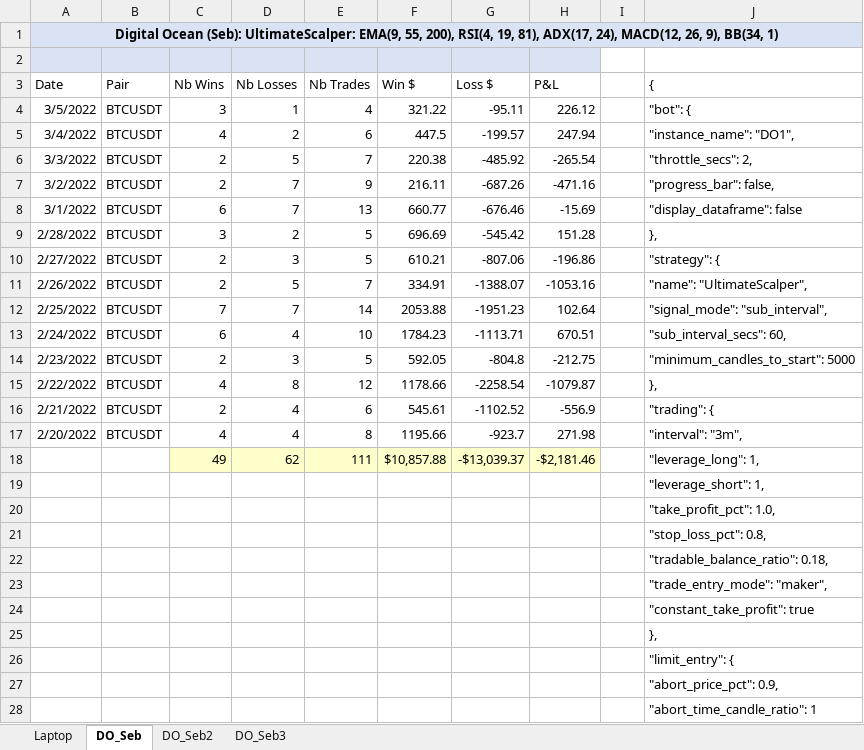
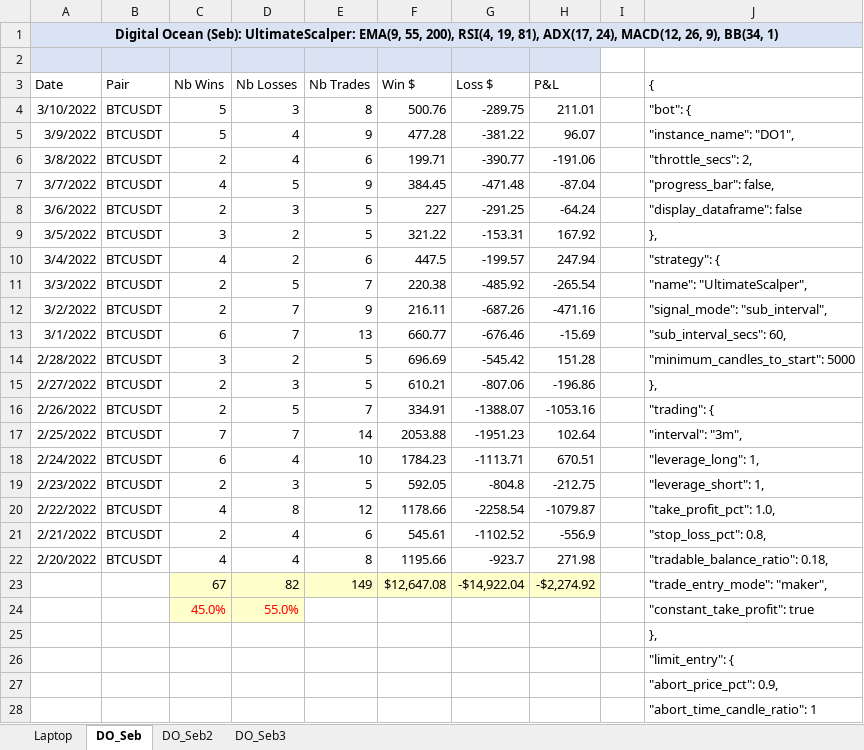
Before and after one commit to SebCoding/CryptoMaker, an Excel workbook: database/sql and reports/PnL_by_Day.xlsx, sheet DO_Seb, drawn as a sheet; only a part is shown; values as stored, in another font and other column widths than the file's, no borders; table styles not drawn; removed rows and columns are numbered as before the commit, all else as after; the diff names each change by its address in the sheet, - before the commit and + after, or states it on an @@ line.

```diff
--- a/database/sql and reports/PnL_by_Day.xlsx (sheet DO_Seb)
+++ b/database/sql and reports/PnL_by_Day.xlsx (sheet DO_Seb)
+row 4: 3/10/2022 | BTCUSDT | 5 | 3 | 8 | 500.76 | -289.75 | 211.01 |  | "bot": {
+row 5: 3/9/2022 | BTCUSDT | 5 | 4 | 9 | 477.28 | -381.22 | 96.07 |  | "instance_name": "DO1",
+row 6: 3/8/2022 | BTCUSDT | 2 | 4 | 6 | 199.71 | -390.77 | -191.06 |  | "throttle_secs": 2,
+row 7: 3/7/2022 | BTCUSDT | 4 | 5 | 9 | 384.45 | -471.48 | -87.04 |  | "progress_bar": false,
+row 8: 3/6/2022 | BTCUSDT | 2 | 3 | 5 | 227 | -291.25 | -64.24 |  | "display_dataframe": false
-D9 (Nb Losses): 1
+D9 (Nb Losses): 2
-E9 (Nb Trades): 4
+E9 (Nb Trades): 5
-G9 (Loss $): -95.11
+G9 (Loss $): -153.31
-H9 (P&L): 226.12
+H9 (P&L): 167.92
-J9 ({): "bot": {
+J9 ({): },
-J10 ({): "instance_name": "DO1",
+J10 ({): "strategy": {
-J11 ({): "throttle_secs": 2,
+J11 ({): "name": "UltimateScalper",
-J12 ({): "progress_bar": false,
+J12 ({): "signal_mode": "sub_interval",
-J13 ({): "display_dataframe": false
+J13 ({): "sub_interval_secs": 60,
-J14 ({): },
+J14 ({): "minimum_candles_to_start": 5000
-J15 ({): "strategy": {
+J15 ({): },
-J16 ({): "name": "UltimateScalper",
+J16 ({): "trading": {
-J17 ({): "signal_mode": "sub_interval",
+J17 ({): "interval": "3m",
-J18 ({): "sub_interval_secs": 60,
+J18 ({): "leverage_long": 1,
-J19 ({): "minimum_candles_to_start": 5000
+J19 ({): "leverage_short": 1,
-J20 ({): },
+J20 ({): "take_profit_pct": 1.0,
-J21 ({): "trading": {
+J21 ({): "stop_loss_pct": 0.8,
-J22 ({): "interval": "3m",
+J22 ({): "tradable_balance_ratio": 0.18,
-row 18:  |  | 49 | 62 | 111 | $10,857.88 | -$13,039.37 | -$2,181.46 |  | "leverage_long": 1,
-row 19:  |  |  |  |  |  |  |  |  | "leverage_short": 1,
-row 20:  |  |  |  |  |  |  |  |  | "take_profit_pct": 1.0,
-row 21:  |  |  |  |  |  |  |  |  | "stop_loss_pct": 0.8,
-row 22:  |  |  |  |  |  |  |  |  | "tradable_balance_ratio": 0.18,
-row 23:  |  |  |  |  |  |  |  |  | "trade_entry_mode": "maker",
-row 24:  |  |  |  |  |  |  |  |  | "constant_take_profit": true
+row 23:  |  | 67 | 82 | 149 | $12,647.08 | -$14,922.04 | -$2,274.92 |  | "trade_entry_mode": "maker",
+row 24:  |  | 45.0% | 55.0% |  |  |  |  |  | "constant_take_profit": true
```
Also changed, not shown: sheet DO_Seb3, sheet DO_Seb2, sheet Laptop, 3 other files.
